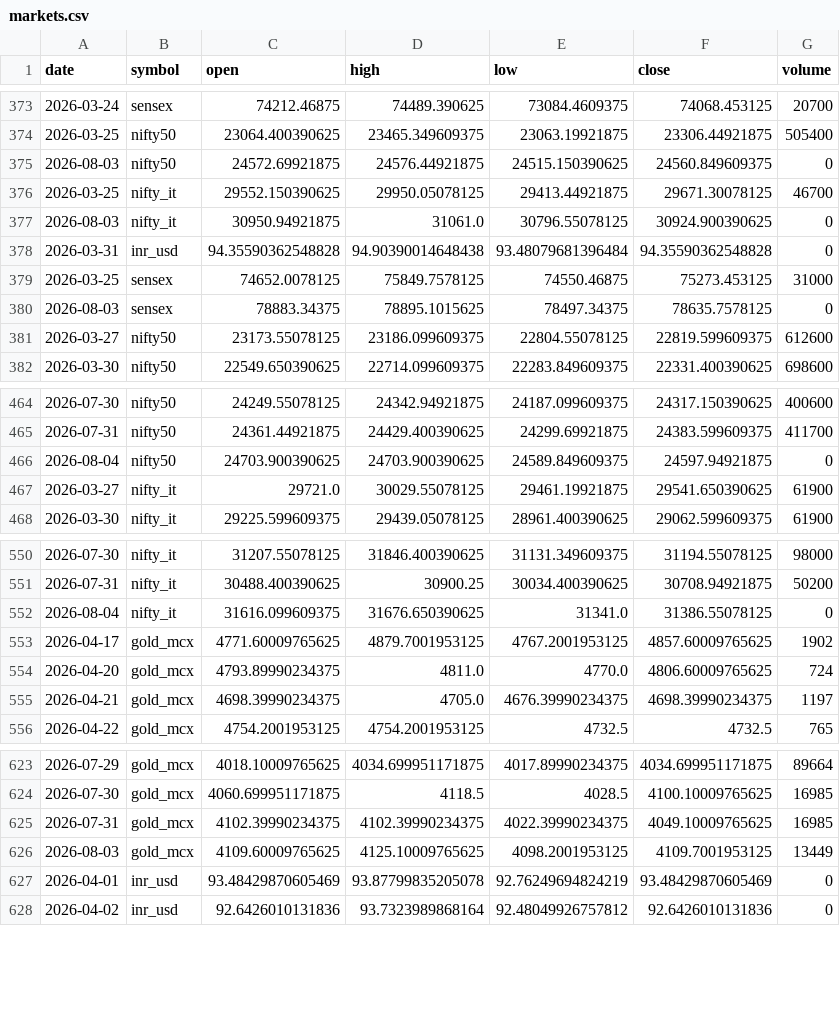
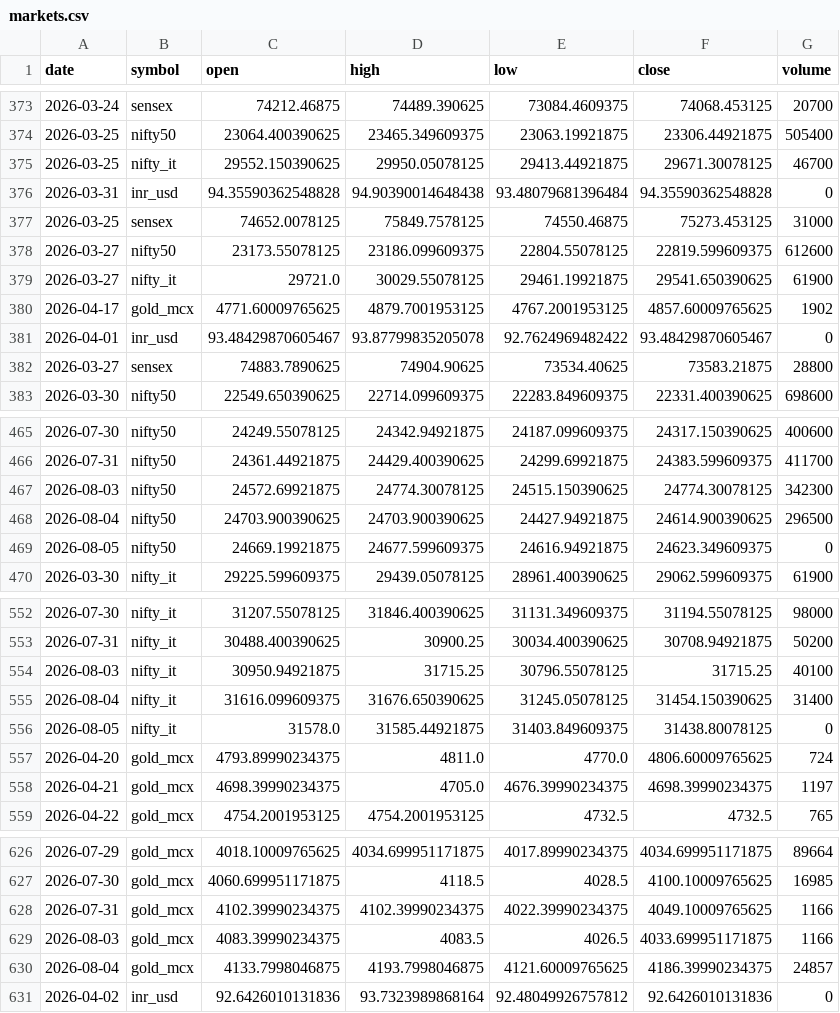
Before and after one commit to ImmadiVenkatesh/india-energy-dashboard, a CSV file: data/markets.csv, drawn as a sheet; only a part is shown, gaps mark what is left out; the diff covers the shown part only.

```diff
--- a/data/markets.csv
+++ b/data/markets.csv
@@ -374,9 +374,10 @@ date,symbol,open,high,low,close,volume
 2026-03-25,nifty50,23064.400390625,23465.349609375,23063.19921875,23306.44921875,505400
-2026-08-03,nifty50,24572.69921875,24576.44921875,24515.150390625,24560.849609375,0
 2026-03-25,nifty_it,29552.150390625,29950.05078125,29413.44921875,29671.30078125,46700
-2026-08-03,nifty_it,30950.94921875,31061.0,30796.55078125,30924.900390625,0
 2026-03-31,inr_usd,94.35590362548828,94.90390014648438,93.48079681396484,94.35590362548828,0
 2026-03-25,sensex,74652.0078125,75849.7578125,74550.46875,75273.453125,31000
-2026-08-03,sensex,78883.34375,78895.1015625,78497.34375,78635.7578125,0
 2026-03-27,nifty50,23173.55078125,23186.099609375,22804.55078125,22819.599609375,612600
+2026-03-27,nifty_it,29721.0,30029.55078125,29461.19921875,29541.650390625,61900
+2026-04-17,gold_mcx,4771.60009765625,4879.7001953125,4767.2001953125,4857.60009765625,1902
+2026-04-01,inr_usd,93.48429870605467,93.87799835205078,92.7624969482422,93.48429870605467,0
+2026-03-27,sensex,74883.7890625,74904.90625,73534.40625,73583.21875,28800
 2026-03-30,nifty50,22549.650390625,22714.099609375,22283.849609375,22331.400390625,698600
@@ -465,4 +466,5 @@ date,symbol,open,high,low,close,volume
 2026-07-31,nifty50,24361.44921875,24429.400390625,24299.69921875,24383.599609375,411700
-2026-08-04,nifty50,24703.900390625,24703.900390625,24589.849609375,24597.94921875,0
-2026-03-27,nifty_it,29721.0,30029.55078125,29461.19921875,29541.650390625,61900
+2026-08-03,nifty50,24572.69921875,24774.30078125,24515.150390625,24774.30078125,342300
+2026-08-04,nifty50,24703.900390625,24703.900390625,24427.94921875,24614.900390625,296500
+2026-08-05,nifty50,24669.19921875,24677.599609375,24616.94921875,24623.349609375,0
 2026-03-30,nifty_it,29225.599609375,29439.05078125,28961.400390625,29062.599609375,61900
@@ -551,4 +553,5 @@ date,symbol,open,high,low,close,volume
 2026-07-31,nifty_it,30488.400390625,30900.25,30034.400390625,30708.94921875,50200
-2026-08-04,nifty_it,31616.099609375,31676.650390625,31341.0,31386.55078125,0
-2026-04-17,gold_mcx,4771.60009765625,4879.7001953125,4767.2001953125,4857.60009765625,1902
+2026-08-03,nifty_it,30950.94921875,31715.25,30796.55078125,31715.25,40100
+2026-08-04,nifty_it,31616.099609375,31676.650390625,31245.05078125,31454.150390625,31400
+2026-08-05,nifty_it,31578.0,31585.44921875,31403.849609375,31438.80078125,0
 2026-04-20,gold_mcx,4793.89990234375,4811.0,4770.0,4806.60009765625,724
@@ -624,5 +627,5 @@ date,symbol,open,high,low,close,volume
 2026-07-30,gold_mcx,4060.699951171875,4118.5,4028.5,4100.10009765625,16985
-2026-07-31,gold_mcx,4102.39990234375,4102.39990234375,4022.39990234375,4049.10009765625,16985
-2026-08-03,gold_mcx,4109.60009765625,4125.10009765625,4098.2001953125,4109.7001953125,13449
-2026-04-01,inr_usd,93.48429870605469,93.87799835205078,92.76249694824219,93.48429870605469,0
+2026-07-31,gold_mcx,4102.39990234375,4102.39990234375,4022.39990234375,4049.10009765625,1166
+2026-08-03,gold_mcx,4083.39990234375,4083.5,4026.5,4033.699951171875,1166
+2026-08-04,gold_mcx,4133.7998046875,4193.7998046875,4121.60009765625,4186.39990234375,24857
 2026-04-02,inr_usd,92.6426010131836,93.7323989868164,92.48049926757812,92.6426010131836,0
```
Also changed, not shown: 3 added rows and 4 edited cells elsewhere in this file, data/crude_benchmarks.csv, data/spr_history.csv, 7 other files.
